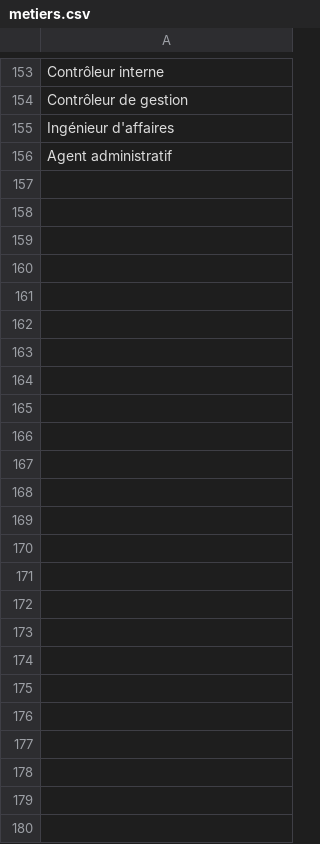
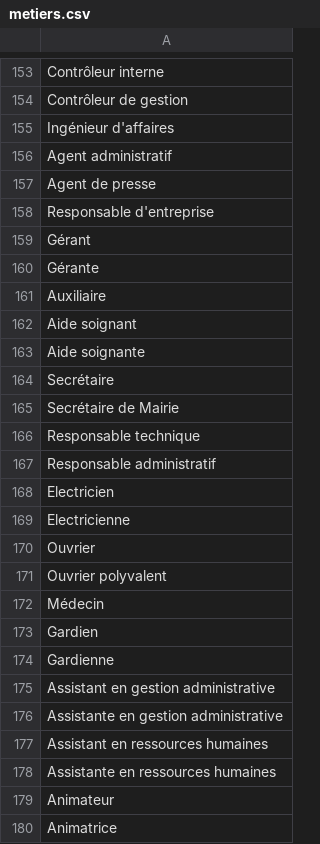
Before and after one commit to memphis-tools/oc_projet12_backend_securise_avec_django_orm, a CSV file: src/validators/references/fr/metiers.csv, drawn as a sheet; only a part is shown, gaps mark what is left out.

Commit message:
Ajout métiers.

```diff
--- a/src/validators/references/fr/metiers.csv
+++ b/src/validators/references/fr/metiers.csv
@@ -156 +156,25 @@ Ingénieur d'affaires
 Agent administratif
+Agent de presse
+Responsable d'entreprise
+Gérant
+Gérante
+Auxiliaire
+Aide soignant
+Aide soignante
+Secrétaire
+Secrétaire de Mairie
+Responsable technique
+Responsable administratif
+Electricien
+Electricienne
+Ouvrier
+Ouvrier polyvalent
+Médecin
+Gardien
+Gardienne
+Assistant en gestion administrative
+Assistante en gestion administrative
+Assistant en ressources humaines
+Assistante en ressources humaines
+Animateur
+Animatrice
```
